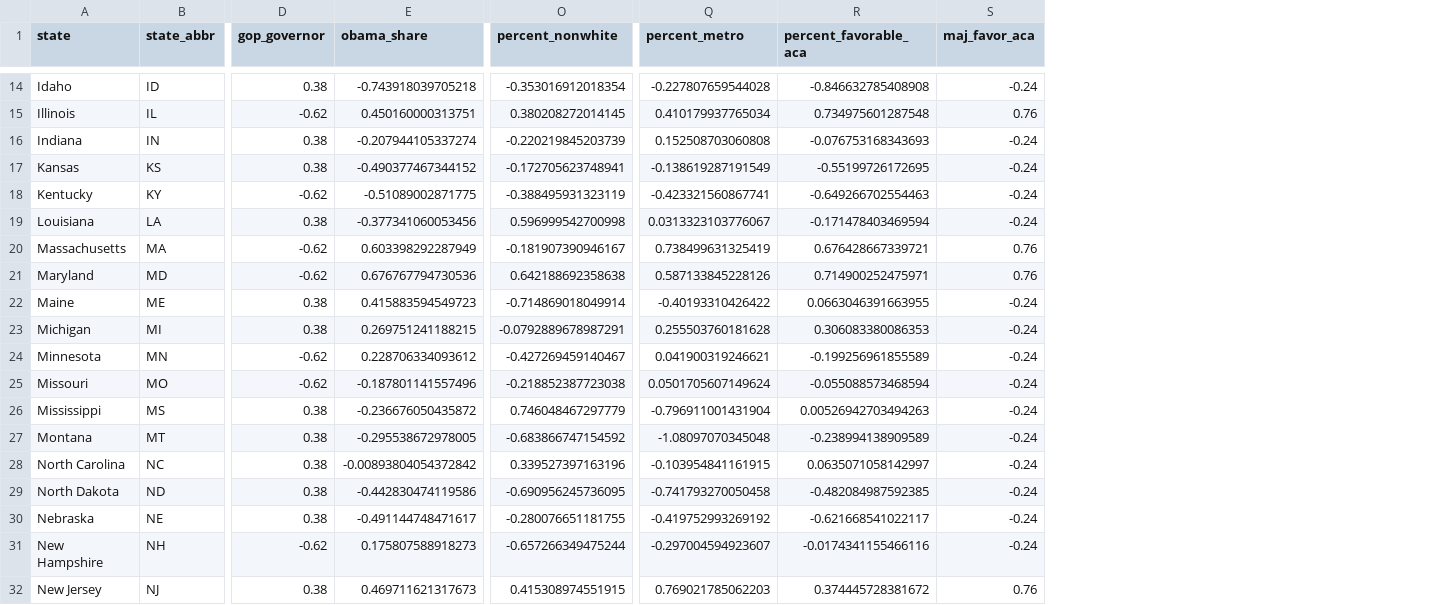
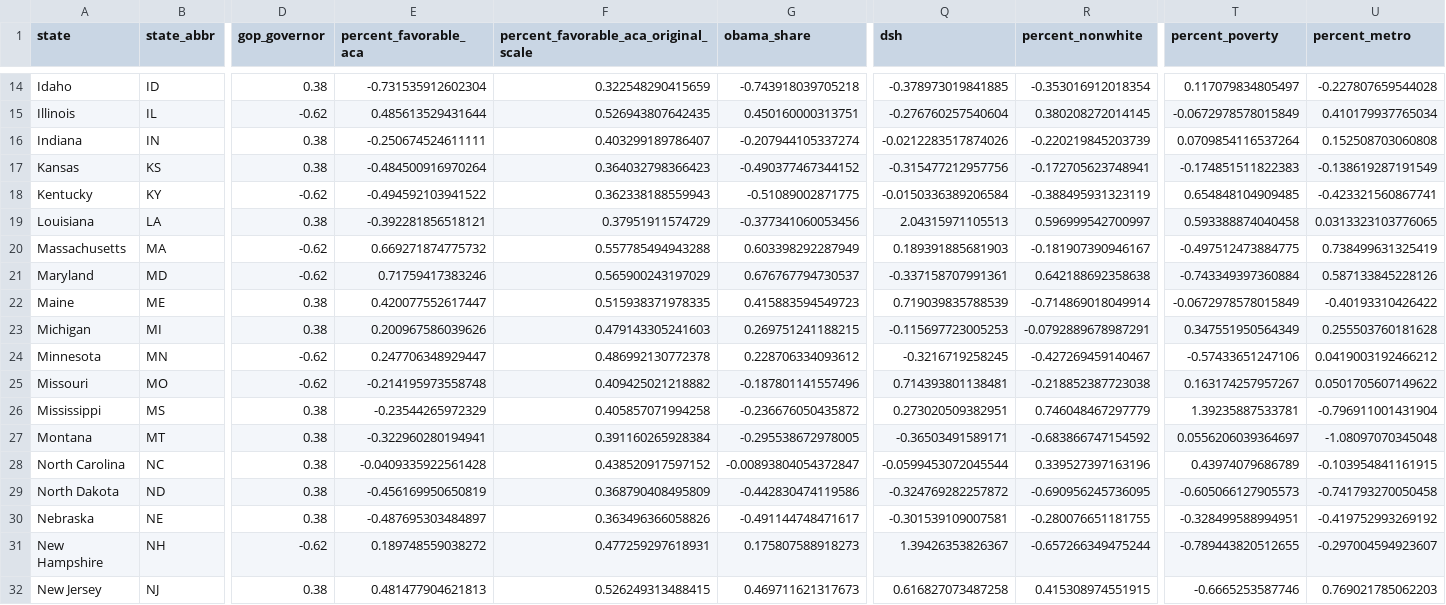
Before and after one commit to DataOnGithub/need, a CSV file: Data/politics_and_need_rescale.csv, drawn as a sheet; only a part is shown, gaps mark what is left out; removed rows and columns are numbered as before the commit, all else as after; the diff covers the shown part only; the diff names each change by its address in the sheet, - before the commit and + after, or states it on an @@ line.

```diff
--- a/Data/politics_and_need_rescale.csv
+++ b/Data/politics_and_need_rescale.csv
+column E (percent_favorable_aca), rows 14-32: -0.731535912602304 | 0.485613529431644 | -0.250674524611111 | -0.484500916970264 | -0.494592103941522 | -0.392281856518121 | 0.669271874775732 | 0.71759417383246 | 0.420077552617447 | 0.200967586039626 | 0.247706348929447 | -0.214195973558748 | -0.23544265972329 | -0.322960280194941 | -0.0409335922561428 | -0.456169950650819 | -0.487695303484897 | 0.189748559038272 | 0.481477904621813
+column F, row 1: percent_favorable_aca_original_scale; rows 14-32: 0.322548290415659 | 0.526943807642435 | 0.403299189786407 | 0.364032798366423 | 0.362338188559943 | 0.37951911574729 | 0.557785494943288 | 0.565900243197029 | 0.515938371978335 | 0.479143305241603 | 0.486992130772378 | 0.409425021218882 | 0.405857071994258 | 0.391160265928384 | 0.438520917597152 | 0.368790408495809 | 0.363496366058826 | 0.477259297618931 | 0.526249313488415
+column Q (dsh), rows 14-32: -0.378973019841885 | -0.276760257540604 | -0.0212283517874026 | -0.315477212957756 | -0.0150336389206584 | 2.04315971105513 | 0.189391885681903 | -0.337158707991361 | 0.719039835788539 | -0.115697723005253 | -0.3216719258245 | 0.714393801138481 | 0.273020509382951 | -0.36503491589171 | -0.0599453072045544 | -0.324769282257872 | -0.301539109007581 | 1.39426353826367 | 0.616827073487258
+column T (percent_poverty), rows 14-32: 0.117079834805497 | -0.0672978578015849 | 0.0709854116537264 | -0.174851511822383 | 0.654848104909485 | 0.593388874040458 | -0.497512473884775 | -0.743349397360884 | -0.0672978578015849 | 0.347551950564349 | -0.57433651247106 | 0.163174257957267 | 1.39235887533781 | 0.0556206039364697 | 0.43974079686789 | -0.605066127905573 | -0.328499588994951 | -0.789443820512655 | -0.6665253587746
-column R (percent_favorable_aca), rows 14-32: -0.846632785408908 | 0.734975601287548 | -0.076753168343693 | -0.55199726172695 | -0.649266702554463 | -0.171478403469594 | 0.676428667339721 | 0.714900252475971 | 0.0663046391663955 | 0.306083380086353 | -0.199256961855589 | -0.055088573468594 | 0.00526942703494263 | -0.238994138909589 | 0.0635071058142997 | -0.482084987592385 | -0.621668541022117 | -0.0174341155466116 | 0.374445728381672
-column S (maj_favor_aca), rows 14-32: -0.24 | 0.76 | -0.24 | -0.24 | -0.24 | -0.24 | 0.76 | 0.76 | -0.24 | -0.24 | -0.24 | -0.24 | -0.24 | -0.24 | -0.24 | -0.24 | -0.24 | -0.24 | 0.76
-R19 (percent_nonwhite): 0.596999542700998
+R19 (percent_nonwhite): 0.596999542700997
-U19 (percent_metro): 0.0313323103776067
+U19 (percent_metro): 0.0313323103776065
-G21 (obama_share): 0.676767794730536
+G21 (obama_share): 0.676767794730537
-U24 (percent_metro): 0.041900319246621
+U24 (percent_metro): 0.0419003192466212
-U25 (percent_metro): 0.0501705607149624
+U25 (percent_metro): 0.0501705607149622
-G28 (obama_share): -0.00893804054372842
+G28 (obama_share): -0.00893804054372847
```
Also changed, not shown: 15 edited cells elsewhere in this file, Data/politics_and_need.csv, 17 other files.
